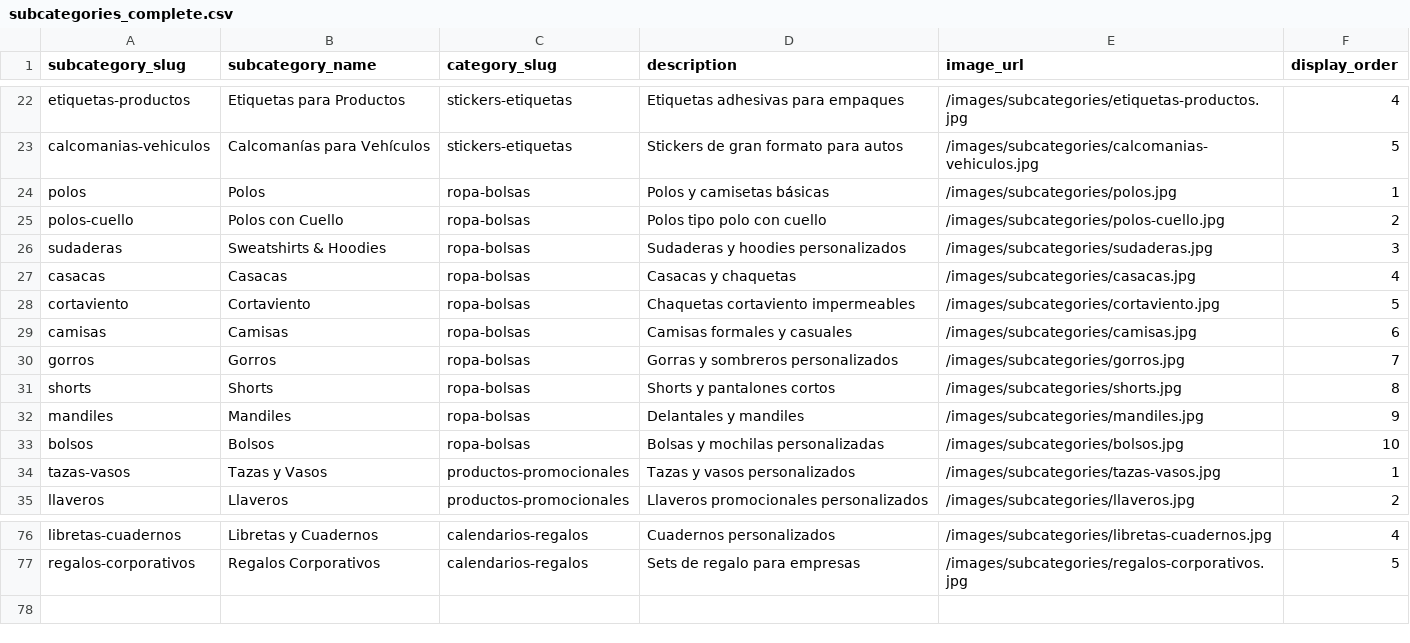
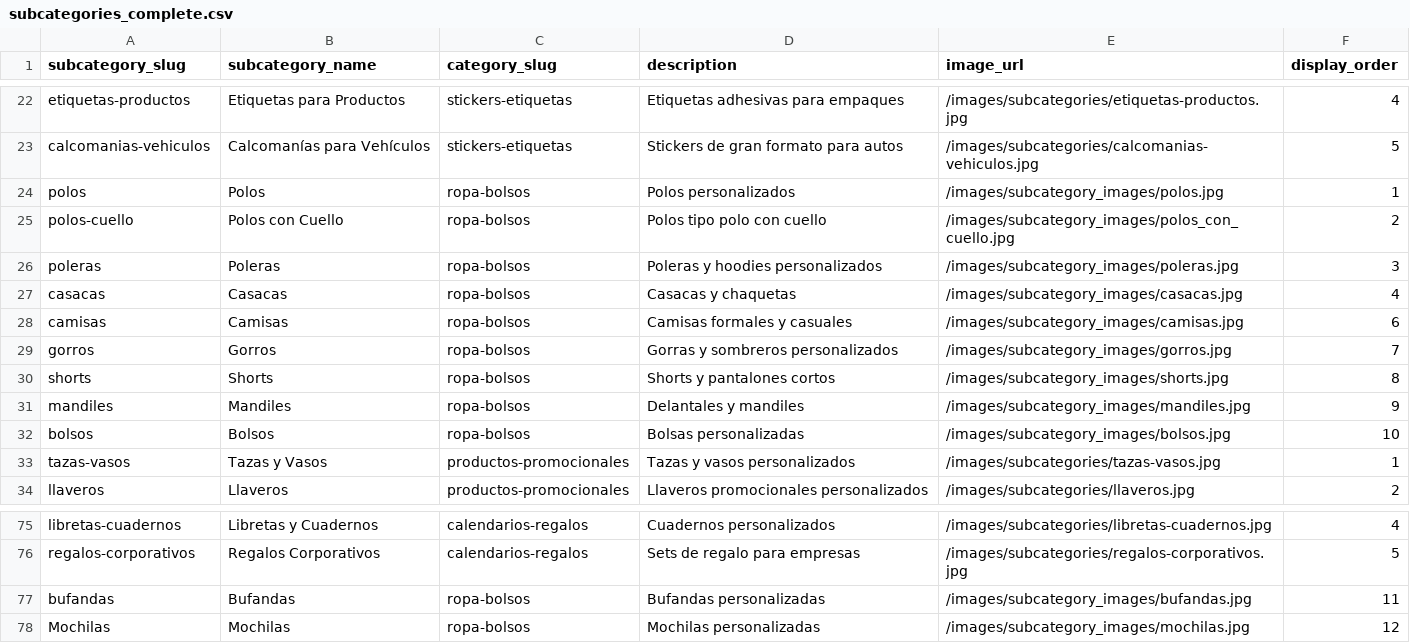
Before and after one commit to OmarGonD/imprenta-gallito, a CSV file: static/data/subcategories_complete.csv, drawn as a sheet; only a part is shown, gaps mark what is left out.

```diff
--- a/static/data/subcategories_complete.csv
+++ b/static/data/subcategories_complete.csv
@@ -23,12 +23,11 @@ etiquetas-productos;Etiquetas para Productos;stickers-etiquetas;Etiquetas adhesi
 calcomanias-vehiculos;Calcomanías para Vehículos;stickers-etiquetas;Stickers de gran formato para autos;/images/subcategories/calcomanias-vehiculos.jpg;5
-polos;Polos;ropa-bolsas;Polos y camisetas básicas;/images/subcategories/polos.jpg;1
-polos-cuello;Polos con Cuello;ropa-bolsas;Polos tipo polo con cuello;/images/subcategories/polos-cuello.jpg;2
-sudaderas;Sweatshirts & Hoodies;ropa-bolsas;Sudaderas y hoodies personalizados;/images/subcategories/sudaderas.jpg;3
-casacas;Casacas;ropa-bolsas;Casacas y chaquetas;/images/subcategories/casacas.jpg;4
-cortaviento;Cortaviento;ropa-bolsas;Chaquetas cortaviento impermeables;/images/subcategories/cortaviento.jpg;5
-camisas;Camisas;ropa-bolsas;Camisas formales y casuales;/images/subcategories/camisas.jpg;6
-gorros;Gorros;ropa-bolsas;Gorras y sombreros personalizados;/images/subcategories/gorros.jpg;7
-shorts;Shorts;ropa-bolsas;Shorts y pantalones cortos;/images/subcategories/shorts.jpg;8
-mandiles;Mandiles;ropa-bolsas;Delantales y mandiles;/images/subcategories/mandiles.jpg;9
-bolsos;Bolsos;ropa-bolsas;Bolsas y mochilas personalizadas;/images/subcategories/bolsos.jpg;10
+polos;Polos;ropa-bolsos;Polos personalizados;/images/subcategory_images/polos.jpg;1
+polos-cuello;Polos con Cuello;ropa-bolsos;Polos tipo polo con cuello;/images/subcategory_images/polos_con_cuello.jpg;2
+poleras;Poleras;ropa-bolsos;Poleras y hoodies personalizados;/images/subcategory_images/poleras.jpg;3
+casacas;Casacas;ropa-bolsos;Casacas y chaquetas;/images/subcategory_images/casacas.jpg;4
+camisas;Camisas;ropa-bolsos;Camisas formales y casuales;/images/subcategory_images/camisas.jpg;6
+gorros;Gorros;ropa-bolsos;Gorras y sombreros personalizados;/images/subcategory_images/gorros.jpg;7
+shorts;Shorts;ropa-bolsos;Shorts y pantalones cortos;/images/subcategory_images/shorts.jpg;8
+mandiles;Mandiles;ropa-bolsos;Delantales y mandiles;/images/subcategory_images/mandiles.jpg;9
+bolsos;Bolsos;ropa-bolsos;Bolsas personalizadas;/images/subcategory_images/bolsos.jpg;10
 tazas-vasos;Tazas y Vasos;productos-promocionales;Tazas y vasos personalizados;/images/subcategories/tazas-vasos.jpg;1
@@ -77 +76,3 @@ libretas-cuadernos;Libretas y Cuadernos;calendarios-regalos;Cuadernos personaliz
 regalos-corporativos;Regalos Corporativos;calendarios-regalos;Sets de regalo para empresas;/images/subcategories/regalos-corporativos.jpg;5
+bufandas;Bufandas;ropa-bolsos;Bufandas personalizadas;/images/subcategory_images/bufandas.jpg;11
+Mochilas;Mochilas;ropa-bolsos;Mochilas personalizadas;/images/subcategory_images/mochilas.jpg;12
```
Also changed, not shown: static/data/categories_complete.csv, static/data/products_complete.csv, 1 other file.
